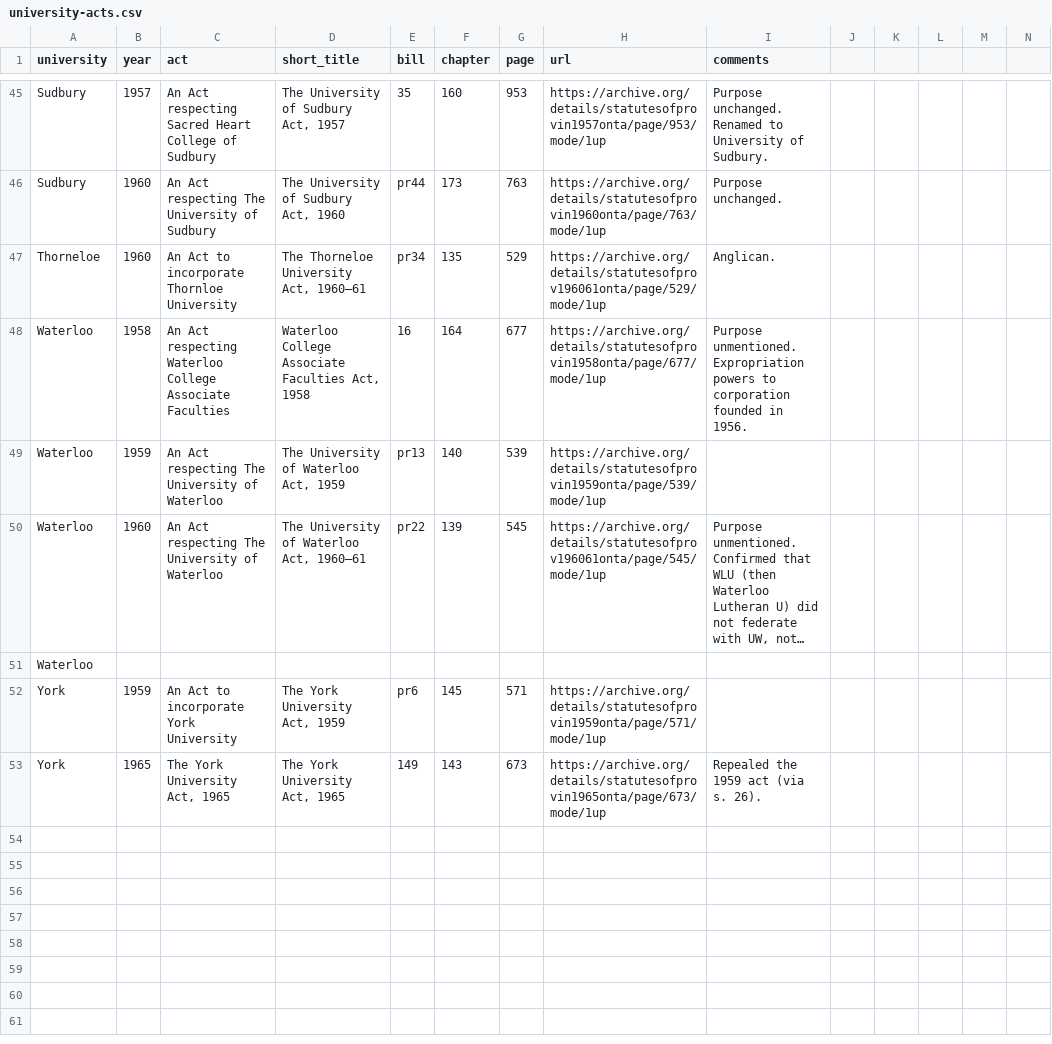
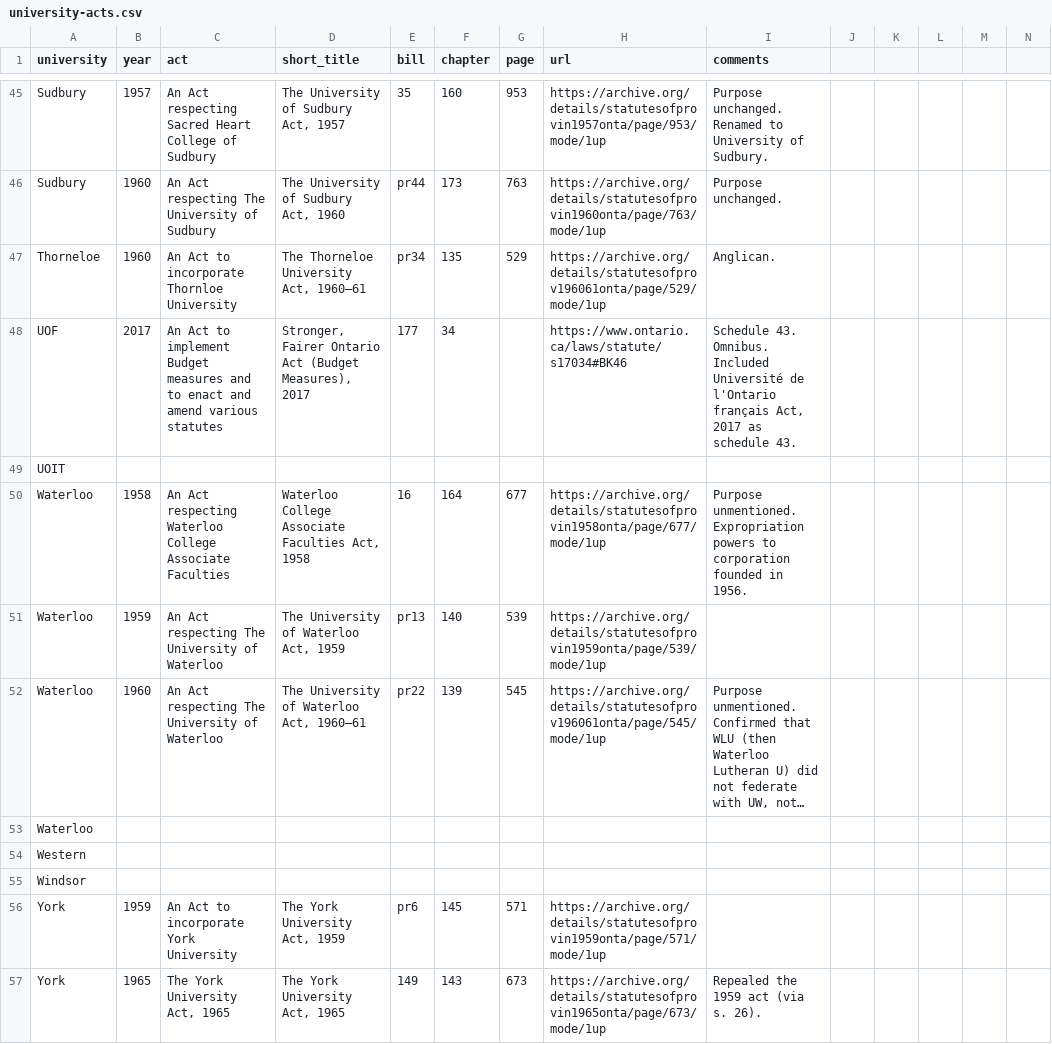
Before and after one commit to lchski/university-acts, a CSV file: data/source/university-acts.csv, drawn as a sheet; only a part is shown, gaps mark what is left out; long unchanged cells end in …; rows hold the shown columns only; the diff names each change by its address in the sheet, - before the commit and + after, or states it on an @@ line.

```diff
--- a/data/source/university-acts.csv
+++ b/data/source/university-acts.csv
+row 48: UOF | 2017 | An Act to implement Budget measures and to enact and amend various statutes | Stronger, Fairer Ontario Act (Budget Measures), 2017 | 177 | 34 |  | https://www.ontario.ca/laws/statute/s17034#BK46 | Schedule 43. Omnibus. Included Université de l'Ontario français Act, 2017 as schedule 43.
+row 49: UOIT
+row 54: Western
+row 55: Windsor
```
Also changed, not shown: data/source/purposes.csv.
